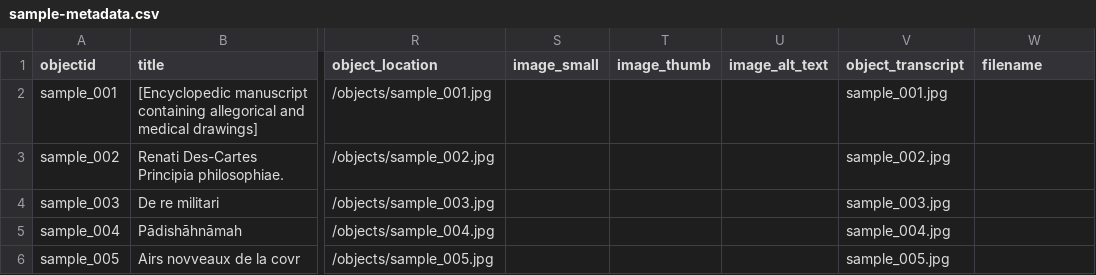
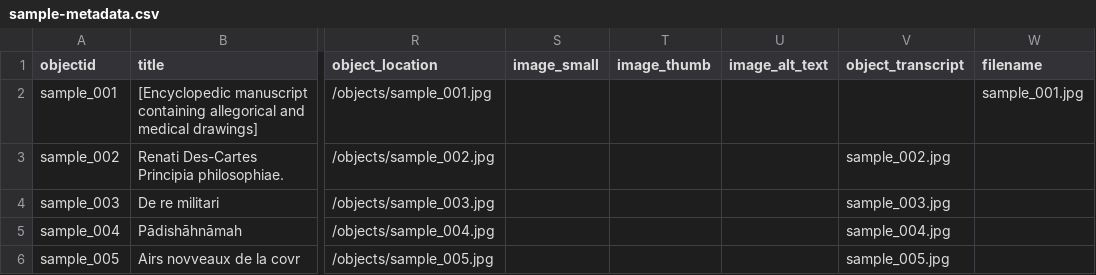
Before and after one commit to campagna-s/collectionbuildertest, a CSV file: _data/sample-metadata.csv, drawn as a sheet; only a part is shown, gaps mark what is left out; the diff names each change by its address in the sheet, - before the commit and + after, or states it on an @@ line.

Commit message:
Update sample-metadata.csv

```diff
--- a/_data/sample-metadata.csv
+++ b/_data/sample-metadata.csv
-V2 (object_transcript): sample_001.jpg
+V2 (object_transcript): (empty)
-W2 (filename): (empty)
+W2 (filename): sample_001.jpg
```
